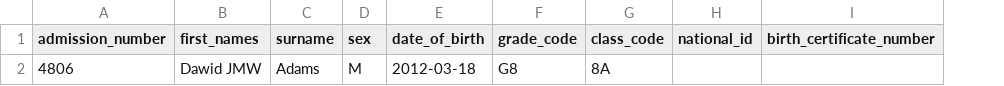
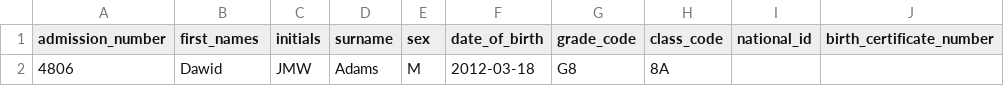
Before and after one commit to dikuwa/scolapro, a CSV file: public/templates/learner-import-template.csv, drawn as a sheet; only a part is shown; the diff names each change by its address in the sheet, - before the commit and + after, or states it on an @@ line.

Commit message:
Add learner initials to import template

```diff
--- a/public/templates/learner-import-template.csv
+++ b/public/templates/learner-import-template.csv
+column C (initials), row 2: JMW
-B2 (first_names): Dawid JMW
+B2 (first_names): Dawid
```
